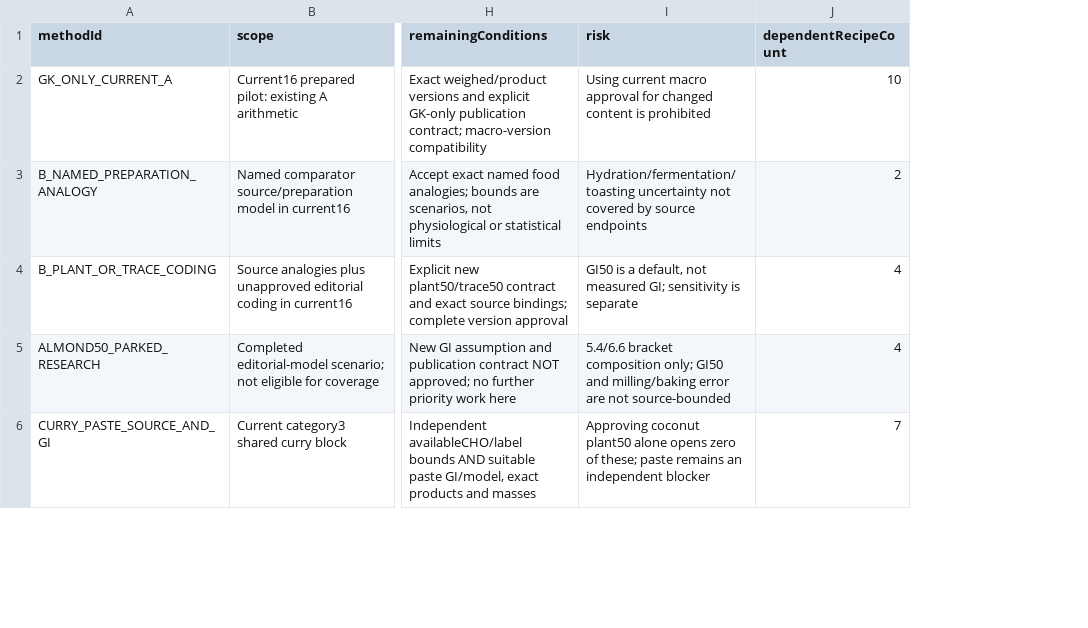
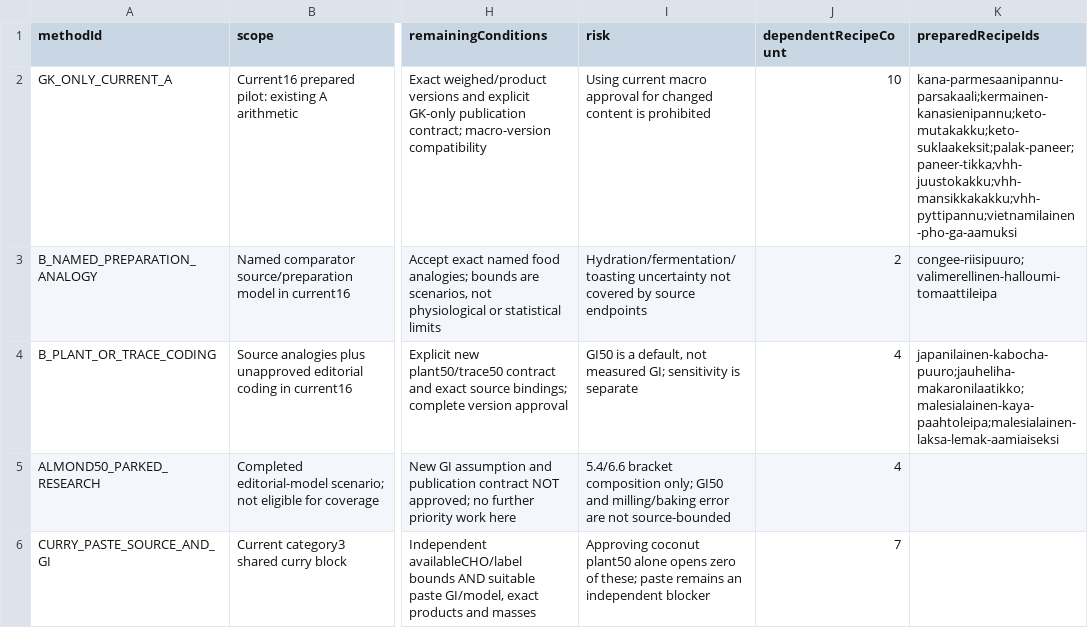
Before and after one commit to ozirix-dev/Reseptit, a CSV file: docs/research/afcd-polyol-03/method-impact.csv, drawn as a sheet; only a part is shown, gaps mark what is left out; the diff covers the shown part only; the diff names each change by its address in the sheet, - before the commit and + after, or states it on an @@ line.

```diff
--- a/docs/research/afcd-polyol-03/method-impact.csv
+++ b/docs/research/afcd-polyol-03/method-impact.csv
+column K (preparedRecipeIds), rows 2-4: kana-parmesaanipannu-parsakaali;kermainen-kanasienipannu;keto-mutakakku;keto-suklaakeksit;palak-paneer;paneer-tikka;vhh-juustokakku;vhh-mansikkakakku;vhh-pyttipannu;vietnamilainen-pho-ga-aamuksi | congee-riisipuuro;valimerellinen-halloumi-tomaattileipa | japanilainen-kabocha-puuro;jauheliha-makaronilaatikko;malesialainen-kaya-paahtoleipa;malesialainen-laksa-lemak-aamiaiseksi
```
Also changed, not shown: 1 added row and 8 edited cells elsewhere in this file, docs/research/afcd-polyol-03/next-decisions.csv, docs/research/afcd-polyol-03/priority77.csv, 15 other files.
